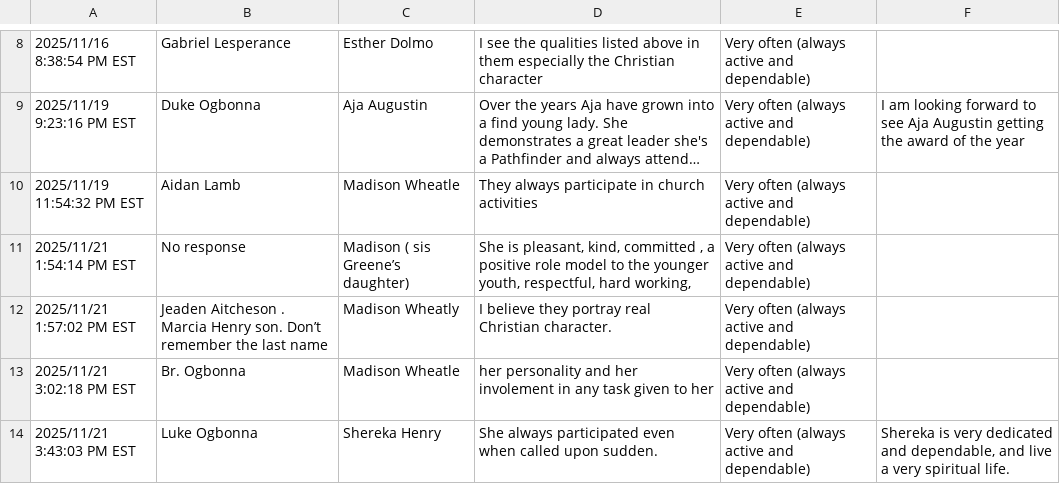
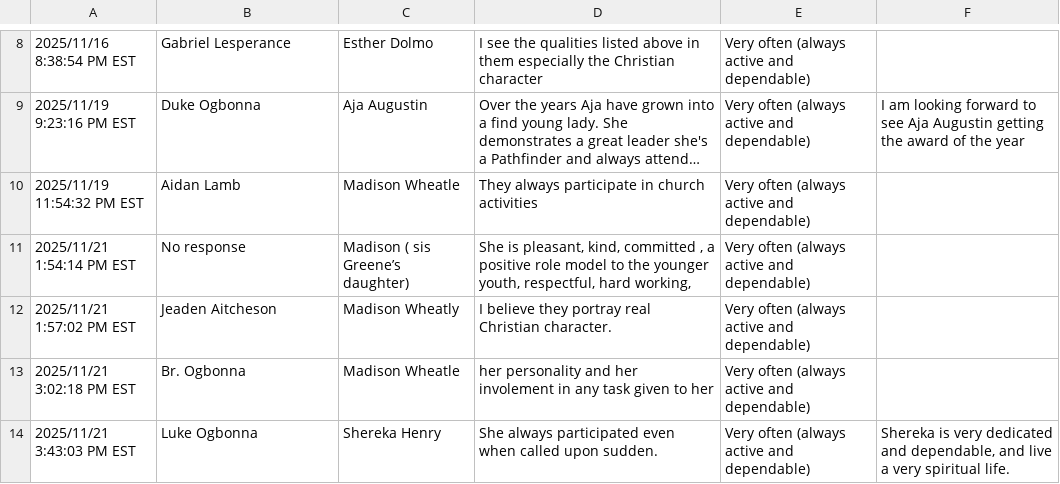
Before and after one commit to RalstonNembhard/ASDA-25, a CSV file: 1_Philly_Awards-25.csv, drawn as a sheet; only a part is shown, gaps mark what is left out; long unchanged cells end in …; the diff names each change by its address in the sheet, - before the commit and + after, or states it on an @@ line.

Commit message:
Update 1_Philly_Awards-25.csv

```diff
--- a/1_Philly_Awards-25.csv
+++ b/1_Philly_Awards-25.csv
-B12: Jeaden Aitcheson . Marcia Henry son. Don’t remember the last name
+B12: Jeaden Aitcheson
```
